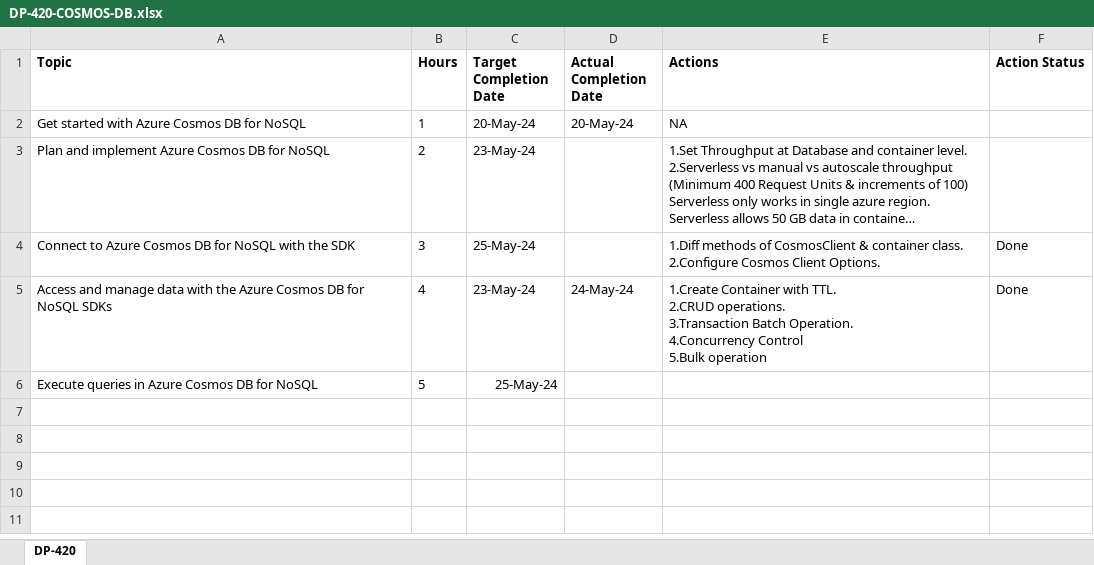
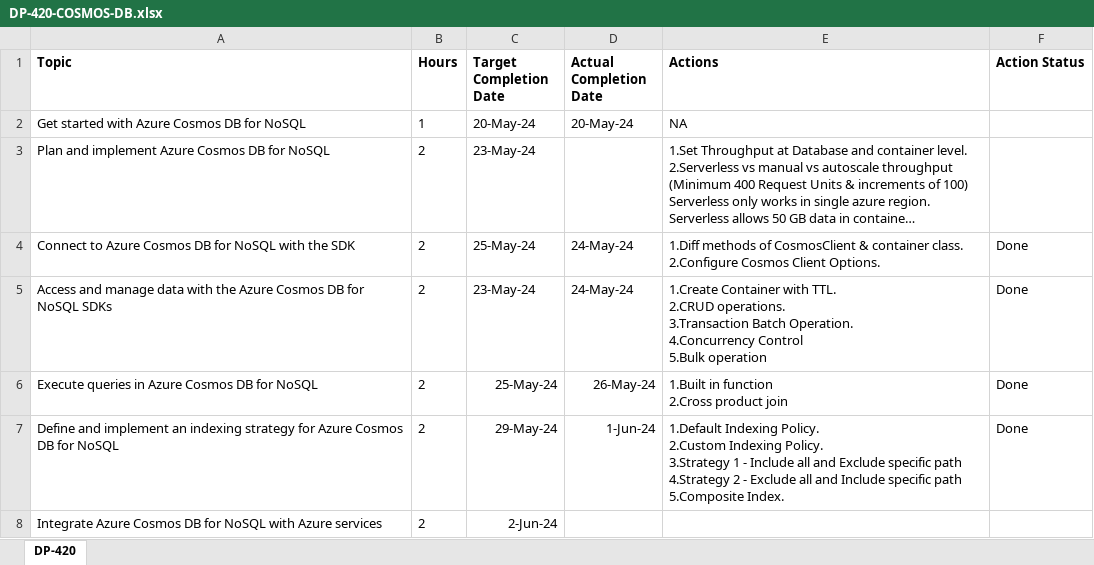
Before and after one commit to pramodkarale25/CosmosDBEmployeeManagementAPI, an Excel workbook: DP-420-COSMOS-DB.xlsx, sheet DP-420, drawn as a sheet; long unchanged cells end in …; values as stored, in another font and other column widths than the file's, no borders; ↵ is a line break in a cell; the diff names each change by its address in the sheet, - before the commit and + after, or states it on an @@ line.

Commit message:
added code for Index and composite index.

```diff
--- a/DP-420-COSMOS-DB.xlsx (sheet DP-420)
+++ b/DP-420-COSMOS-DB.xlsx (sheet DP-420)
-B4 (Hours): 3
+B4 (Hours): 2
-D4 (Actual Completion Date): (empty)
+D4 (Actual Completion Date): 24-May-24
-B5 (Hours): 4
+B5 (Hours): 2
-B6 (Hours): 5
+B6 (Hours): 2
-D6 (Actual Completion Date): (empty)
+D6 (Actual Completion Date): 26-May-24
-E6 (Actions): (empty)
+E6 (Actions): 1.Built in function ↵ 2.Cross product join
-F6 (Action Status): (empty)
+F6 (Action Status): Done
+row 7: Define and implement an indexing strategy for Azure Cosmos DB for NoSQL | 2 | 29-May-24 | 1-Jun-24 | 1.Default Indexing Policy. ↵ 2.Custom Indexing Policy. ↵ 3.Strategy 1 - Include all and Exclude specific path ↵ 4.Strategy 2 - Exclude all and Include specific path ↵ 5.Composite Index. | Done
+row 8: Integrate Azure Cosmos DB for NoSQL with Azure services | 2 | 2-Jun-24
```
Also changed, not shown: 3 other files.
